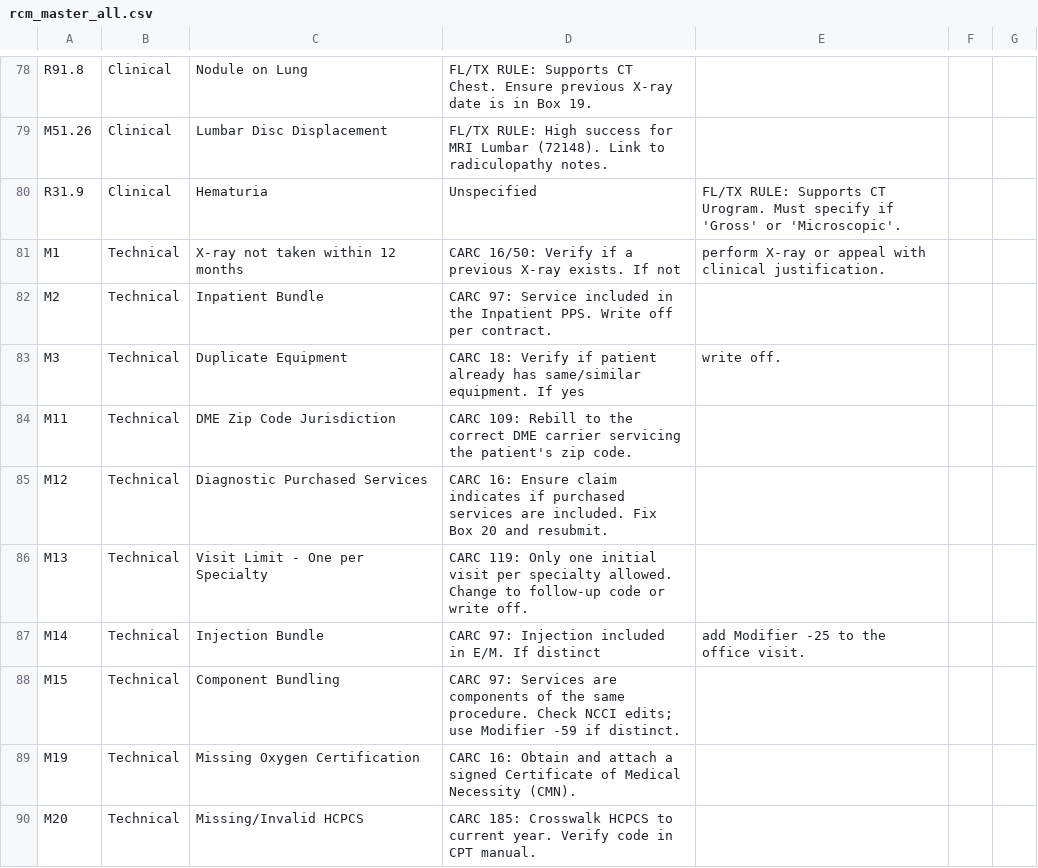
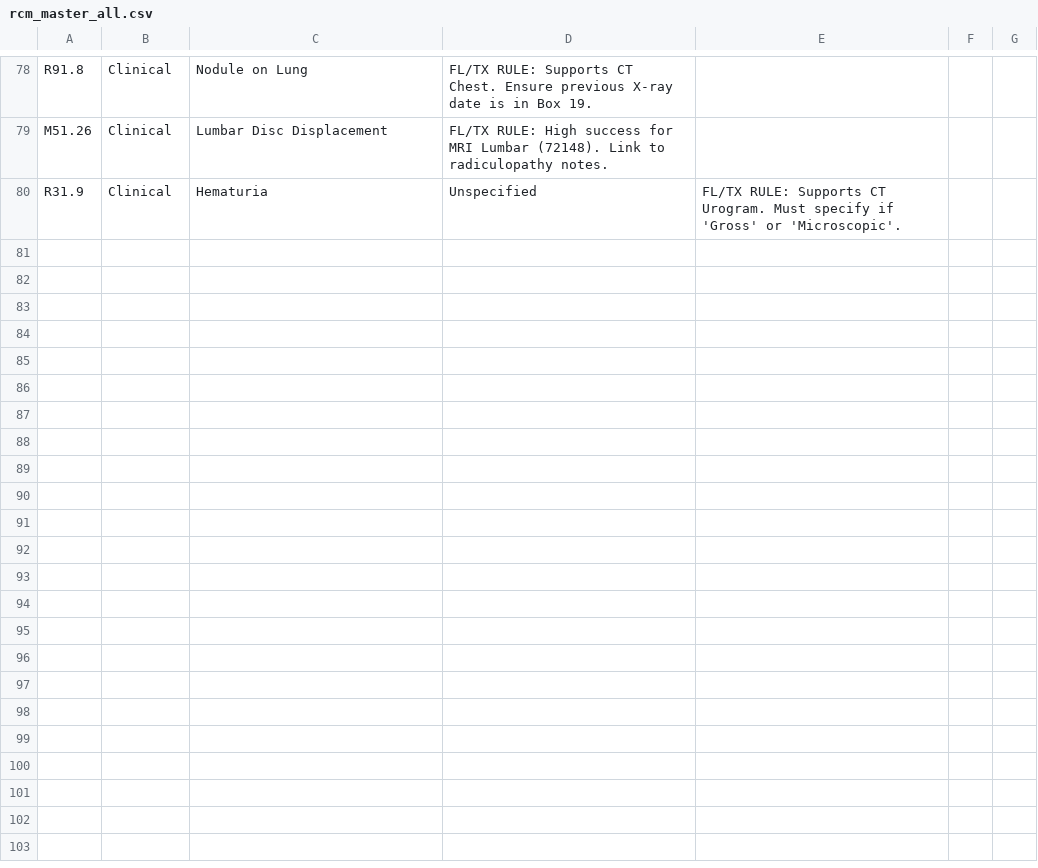
Before and after one commit to abner1986/RCM-Denial-Resolution-Tool, a CSV file: rcm_master_all.csv, drawn as a sheet; only a part is shown, gaps mark what is left out; the diff covers the shown part only; the diff names each change by its address in the sheet, - before the commit and + after, or states it on an @@ line.

Commit message:
rcm_master_all.csv

```diff
--- a/rcm_master_all.csv
+++ b/rcm_master_all.csv
-row 81: M1 | Technical | X-ray not taken within 12 months | CARC 16/50: Verify if a previous X-ray exists. If not | perform X-ray or appeal with clinical justification.
-row 82: M2 | Technical | Inpatient Bundle | CARC 97: Service included in the Inpatient PPS. Write off per contract.
-row 83: M3 | Technical | Duplicate Equipment | CARC 18: Verify if patient already has same/similar equipment. If yes | write off.
-row 84: M11 | Technical | DME Zip Code Jurisdiction | CARC 109: Rebill to the correct DME carrier servicing the patient's zip code.
-row 85: M12 | Technical | Diagnostic Purchased Services | CARC 16: Ensure claim indicates if purchased services are included. Fix Box 20 and resubmit.
-row 86: M13 | Technical | Visit Limit - One per Specialty | CARC 119: Only one initial visit per specialty allowed. Change to follow-up code or write off.
-row 87: M14 | Technical | Injection Bundle | CARC 97: Injection included in E/M. If distinct | add Modifier -25 to the office visit.
-row 88: M15 | Technical | Component Bundling | CARC 97: Services are components of the same procedure. Check NCCI edits; use Modifier -59 if distinct.
-row 89: M19 | Technical | Missing Oxygen Certification | CARC 16: Obtain and attach a signed Certificate of Medical Necessity (CMN).
-row 90: M20 | Technical | Missing/Invalid HCPCS | CARC 185: Crosswalk HCPCS to current year. Verify code in CPT manual.
```
Also changed, not shown: 23 removed rows elsewhere in this file.
